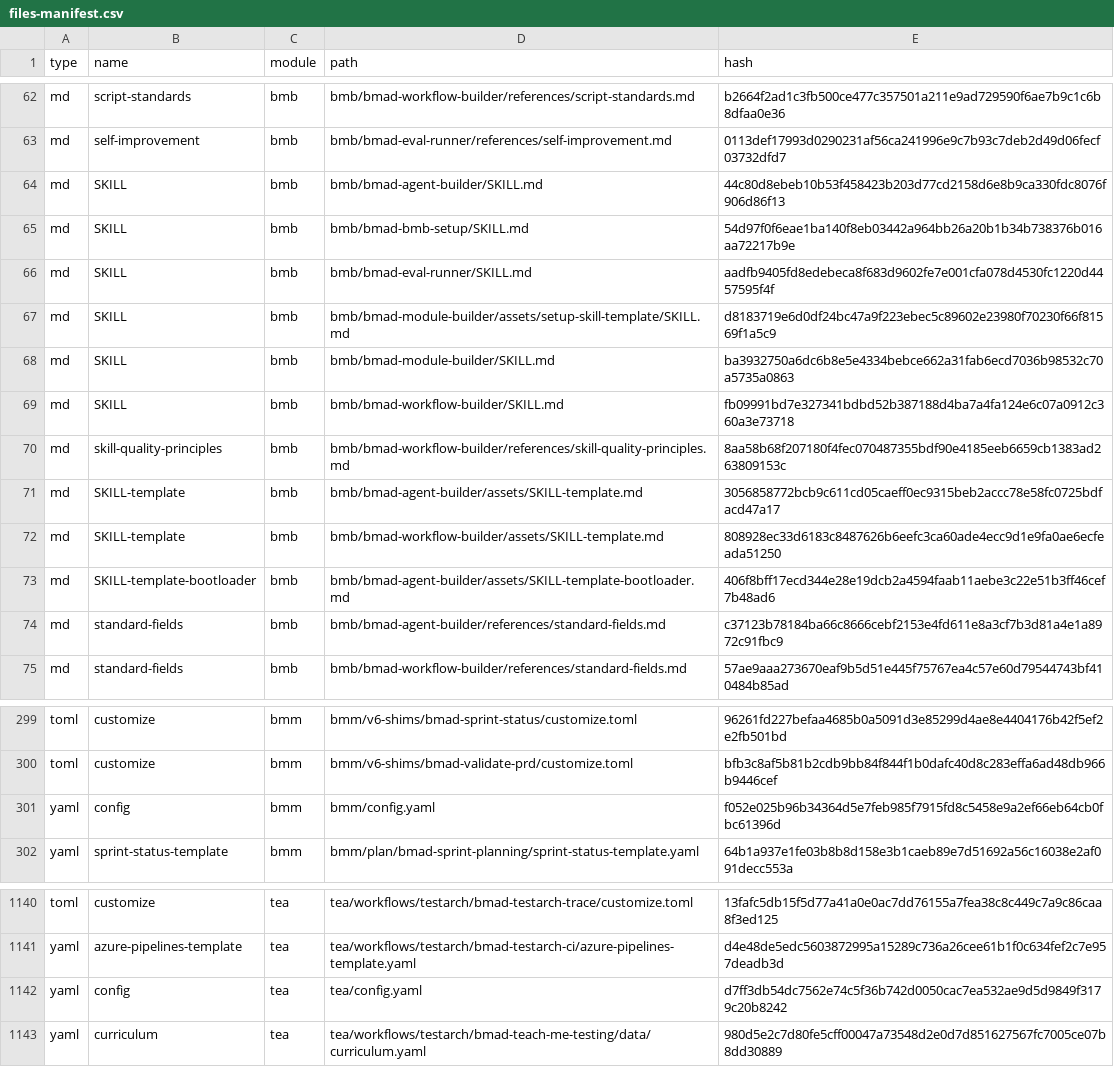
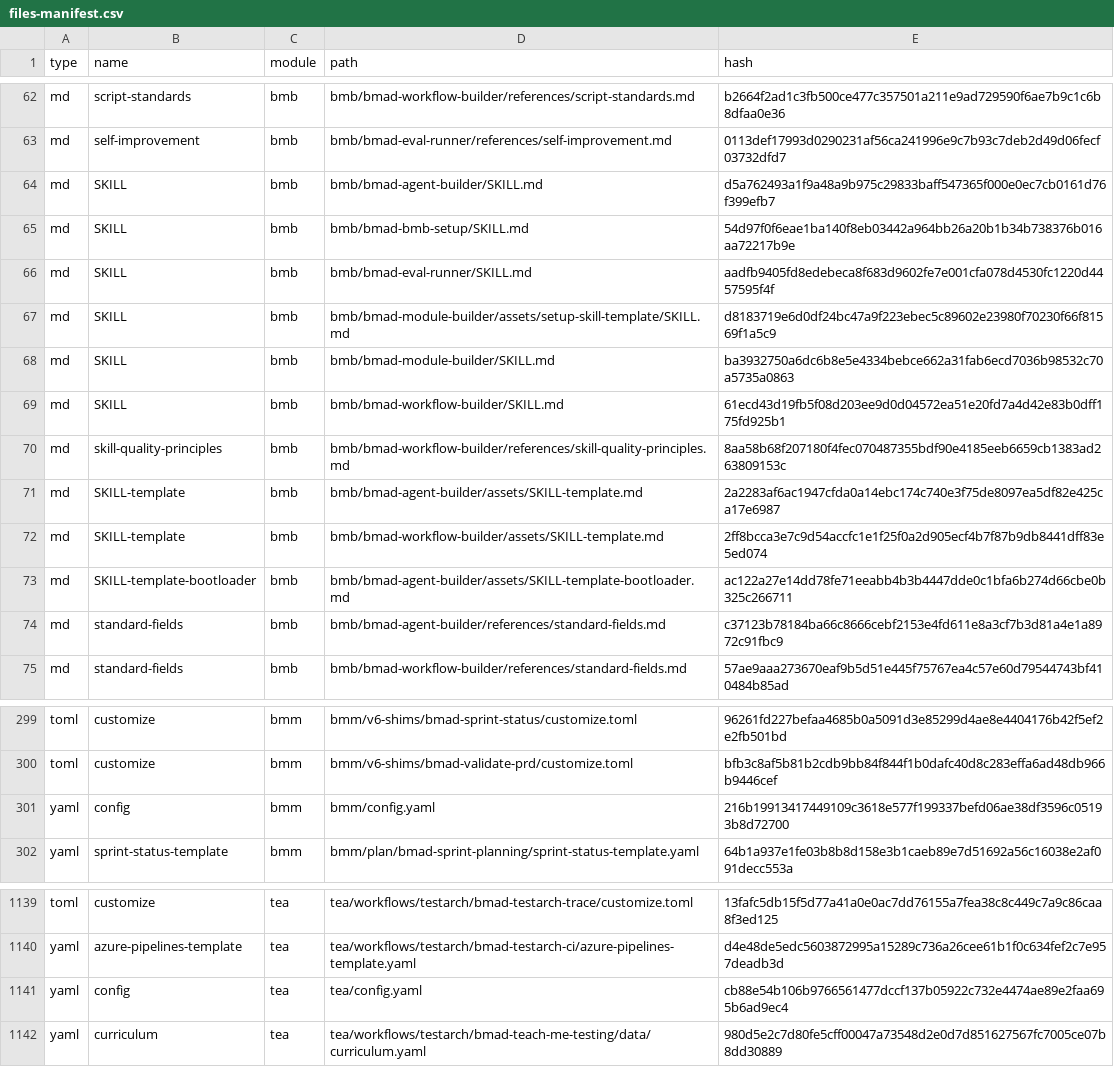
Before and after one commit to LazyDevop/prediction-hyppique, a CSV file: _bmad/_config/files-manifest.csv, drawn as a sheet; only a part is shown, gaps mark what is left out; the diff covers the shown part only.

```diff
--- a/_bmad/_config/files-manifest.csv
+++ b/_bmad/_config/files-manifest.csv
@@ -63,3 +63,3 @@ type,name,module,path,hash
 "md","self-improvement","bmb","bmb/bmad-eval-runner/references/self-improvement.md","0113def17993d0290231af56ca241996e9c7b93c7deb2d49d06fecf03732dfd7"
-"md","SKILL","bmb","bmb/bmad-agent-builder/SKILL.md","44c80d8ebeb10b53f458423b203d77cd2158d6e8b9ca330fdc8076f906d86f13"
+"md","SKILL","bmb","bmb/bmad-agent-builder/SKILL.md","d5a762493a1f9a48a9b975c29833baff547365f000e0ec7cb0161d76f399efb7"
 "md","SKILL","bmb","bmb/bmad-bmb-setup/SKILL.md","54d97f0f6eae1ba140f8eb03442a964bb26a20b1b34b738376b016aa72217b9e"
@@ -68,7 +68,7 @@ type,name,module,path,hash
 "md","SKILL","bmb","bmb/bmad-module-builder/SKILL.md","ba3932750a6dc6b8e5e4334bebce662a31fab6ecd7036b98532c70a5735a0863"
-"md","SKILL","bmb","bmb/bmad-workflow-builder/SKILL.md","fb09991bd7e327341bdbd52b387188d4ba7a4fa124e6c07a0912c360a3e73718"
+"md","SKILL","bmb","bmb/bmad-workflow-builder/SKILL.md","61ecd43d19fb5f08d203ee9d0d04572ea51e20fd7a4d42e83b0dff175fd925b1"
 "md","skill-quality-principles","bmb","bmb/bmad-workflow-builder/references/skill-quality-principles.md","8aa58b68f207180f4fec070487355bdf90e4185eeb6659cb1383ad263809153c"
-"md","SKILL-template","bmb","bmb/bmad-agent-builder/assets/SKILL-template.md","3056858772bcb9c611cd05caeff0ec9315beb2accc78e58fc0725bdfacd47a17"
-"md","SKILL-template","bmb","bmb/bmad-workflow-builder/assets/SKILL-template.md","808928ec33d6183c8487626b6eefc3ca60ade4ecc9d1e9fa0ae6ecfeada51250"
-"md","SKILL-template-bootloader","bmb","bmb/bmad-agent-builder/assets/SKILL-template-bootloader.md","406f8bff17ecd344e28e19dcb2a4594faab11aebe3c22e51b3ff46cef7b48ad6"
+"md","SKILL-template","bmb","bmb/bmad-agent-builder/assets/SKILL-template.md","2a2283af6ac1947cfda0a14ebc174c740e3f75de8097ea5df82e425ca17e6987"
+"md","SKILL-template","bmb","bmb/bmad-workflow-builder/assets/SKILL-template.md","2ff8bcca3e7c9d54accfc1e1f25f0a2d905ecf4b7f87b9db8441dff83e5ed074"
+"md","SKILL-template-bootloader","bmb","bmb/bmad-agent-builder/assets/SKILL-template-bootloader.md","ac122a27e14dd78fe71eeabb4b3b4447dde0c1bfa6b274d66cbe0b325c266711"
 "md","standard-fields","bmb","bmb/bmad-agent-builder/references/standard-fields.md","c37123b78184ba66c8666cebf2153e4fd611e8a3cf7b3d81a4e1a8972c91fbc9"
@@ -300,3 +300,3 @@ type,name,module,path,hash
 "toml","customize","bmm","bmm/v6-shims/bmad-validate-prd/customize.toml","bfb3c8af5b81b2cdb9bb84f844f1b0dafc40d8c283effa6ad48db966b9446cef"
-"yaml","config","bmm","bmm/config.yaml","f052e025b96b34364d5e7feb985f7915fd8c5458e9a2ef66eb64cb0fbc61396d"
+"yaml","config","bmm","bmm/config.yaml","216b19913417449109c3618e577f199337befd06ae38df3596c05193b8d72700"
 "yaml","sprint-status-template","bmm","bmm/plan/bmad-sprint-planning/sprint-status-template.yaml","64b1a937e1fe03b8b8d158e3b1caeb89e7d51692a56c16038e2af091decc553a"
@@ -1141,3 +1140,3 @@ type,name,module,path,hash
 "yaml","azure-pipelines-template","tea","tea/workflows/testarch/bmad-testarch-ci/azure-pipelines-template.yaml","d4e48de5edc5603872995a15289c736a26cee61b1f0c634fef2c7e957deadb3d"
-"yaml","config","tea","tea/config.yaml","d7ff3db54dc7562e74c5f36b742d0050cac7ea532ae9d5d9849f3179c20b8242"
+"yaml","config","tea","tea/config.yaml","cb88e54b106b9766561477dccf137b05922c732e4474ae89e2faa695b6ad9ec4"
 "yaml","curriculum","tea","tea/workflows/testarch/bmad-teach-me-testing/data/curriculum.yaml","980d5e2c7d80fe5cff00047a73548d2e0d7d851627567fc7005ce07b8dd30889"
```
Also changed, not shown: 1 removed row and 23 edited cells elsewhere in this file, 6 other files.
